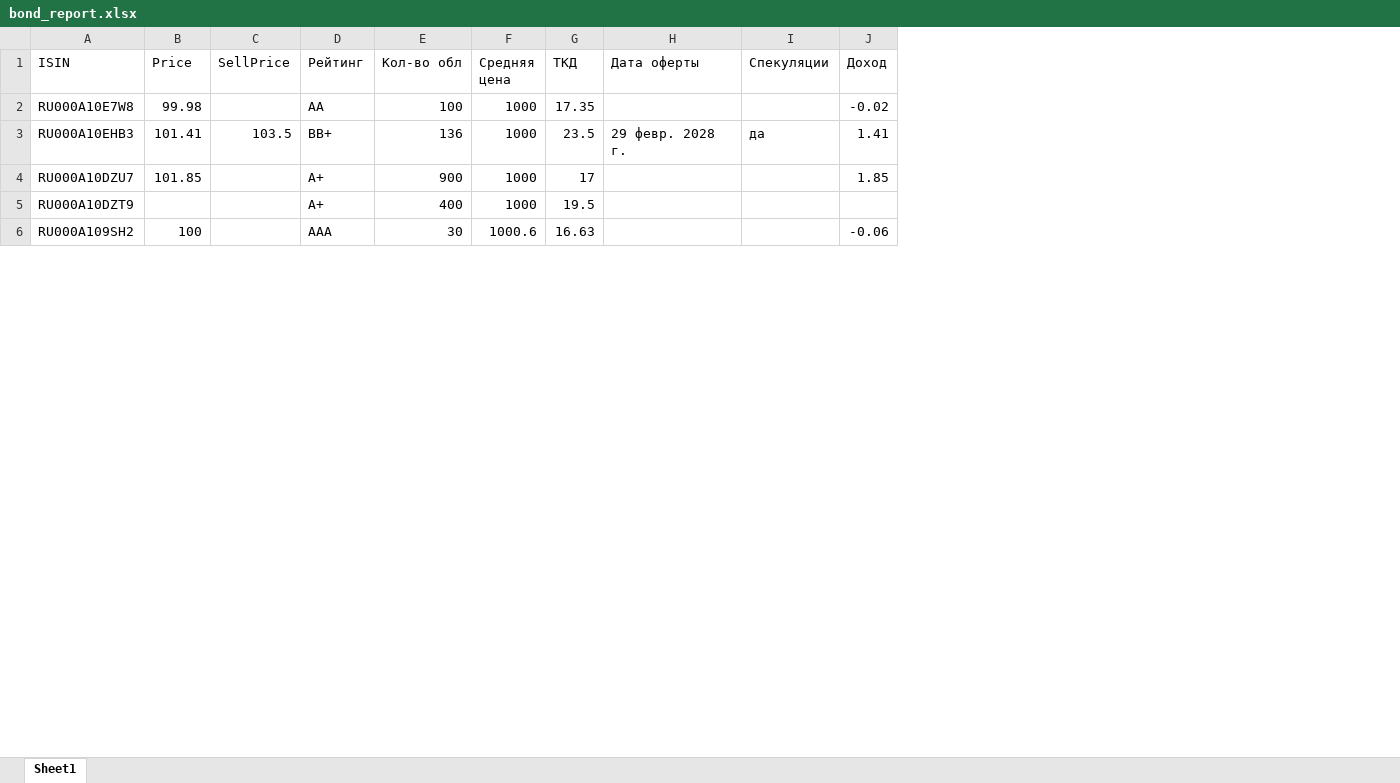
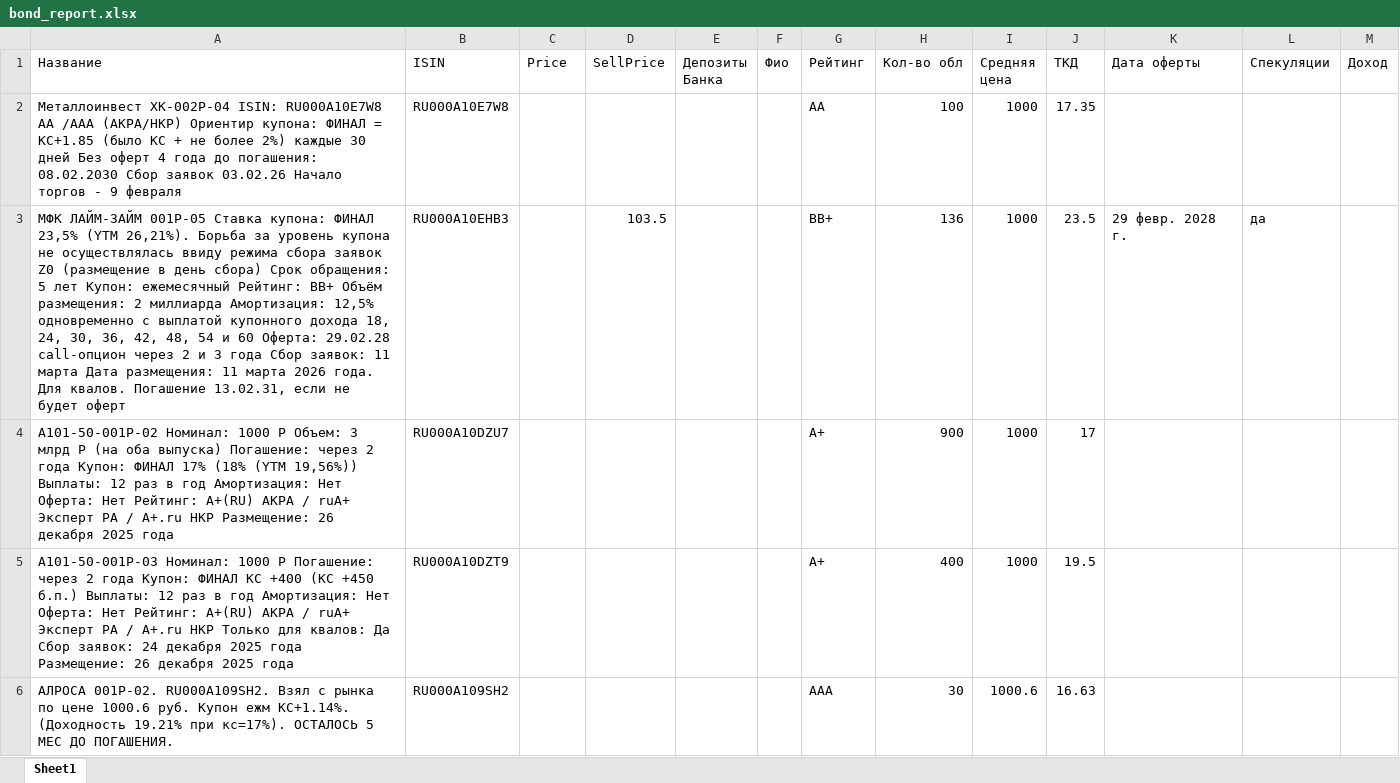
Before and after one commit to autoopen5/projects, an Excel workbook: Bonds/bond_report.xlsx, sheet Sheet1, drawn as a sheet; only a part is shown; values as stored, in another font and other column widths than the file's, no borders; addresses are those after the commit; the diff covers the shown part only; the diff names each change by its address in the sheet, - before the commit and + after, or states it on an @@ line.

```diff
--- a/Bonds/bond_report.xlsx (sheet Sheet1)
+++ b/Bonds/bond_report.xlsx (sheet Sheet1)
+column A (Название), rows 2-6: Металлоинвест ХК-002P-04 ISIN: RU000A10E7W8 AA /AAA (АКРА/НКР) Ориентир купона: ФИНАЛ = КС+1.85 (было КС + не более 2%) каждые 30 дней Без оферт 4 года до погашения: 08.02.2030 Сбор заявок 03.02.26 Начало торгов - 9 февраля | МФК ЛАЙМ-ЗАЙМ 001P-05 Ставка купона: ФИНАЛ 23,5% (YTM 26,21%). Борьба за уровень купона не осуществлялась ввиду режима сбора заявок Z0 (размещение в день сбора) Срок обращения: 5 лет Купон: ежемесячный Рейтинг: ВВ+ Объём размещения: 2 миллиарда Амортизация: 12,5% одновременно с выплатой купонного дохода 18, 24, 30, 36, 42, 48, 54 и 60 Оферта: 29.02.28 сall-опцион через 2 и 3 года Сбор заявок: 11 марта Дата размещения: 11 марта 2026 года. Для квалов. Погашение 13.02.31, если не будет оферт | A101-50-001P-02 Номинал: 1000 Р Объем: 3 млрд Р (на оба выпуска) Погашение: через 2 года Купон: ФИНАЛ 17% (18% (YTM 19,56%)) Выплаты: 12 раз в год Амортизация: Нет Оферта: Нет Рейтинг: A+(RU) AKPA / ruA+ Эксперт PA / A+.ru HKP Размещение: 26 декабря 2025 года | A101-50-001P-03 Номинал: 1000 Р Погашение: через 2 года Купон: ФИНАЛ КС +400 (КС +450 б.п.) Выплаты: 12 раз в год Амортизация: Нет Оферта: Нет Рейтинг: A+(RU) AKPA / ruA+ Эксперт PA / A+.ru HKP Только для квалов: Да Сбор заявок: 24 декабря 2025 года Размещение: 26 декабря 2025 года | АЛРОСА 001P-02. RU000A109SH2. Взял с рынка по цене 1000.6 руб. Купон ежм КС+1.14%. (Доходность 19.21% при кс=17%). ОСТАЛОСЬ 5 МЕС ДО ПОГАШЕНИЯ.
+column E (Депозиты Банка), empty
+column F (Фио), empty
-C2 (Price): 99.98
+C2 (Price): (empty)
-M2 (Доход): -0.02
+M2 (Доход): (empty)
-C3 (Price): 101.41
+C3 (Price): (empty)
-M3 (Доход): 1.41
+M3 (Доход): (empty)
-C4 (Price): 101.85
+C4 (Price): (empty)
-M4 (Доход): 1.85
+M4 (Доход): (empty)
-C6 (Price): 100
+C6 (Price): (empty)
-M6 (Доход): -0.06
+M6 (Доход): (empty)
```
Also changed, not shown: 130 edited cells elsewhere in this sheet, Bonds/bonds.xlsx, 2 other files.
